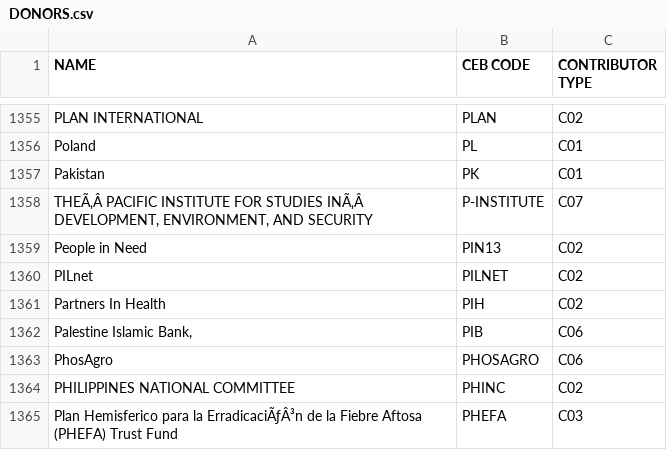
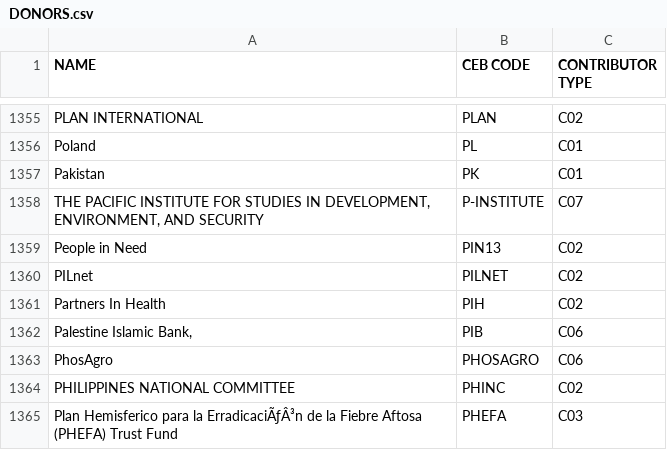
Before and after one commit to CEB-HLCM/FS-Public-Codes, a CSV file: DONORS.csv, drawn as a sheet; only a part is shown, gaps mark what is left out.

Commit message:
Updated DONORS

```diff
--- a/DONORS.csv
+++ b/DONORS.csv
@@ -1357,3 +1357,3 @@ Poland,PL,C01
 Pakistan,PK,C01
-"THEÃ‚Â PACIFIC INSTITUTE FOR STUDIES INÃ‚Â DEVELOPMENT, ENVIRONMENT, AND SECURITY",P-INSTITUTE,C07
+"THE PACIFIC INSTITUTE FOR STUDIES IN DEVELOPMENT, ENVIRONMENT, AND SECURITY",P-INSTITUTE,C07
 People in Need,PIN13,C02
```
